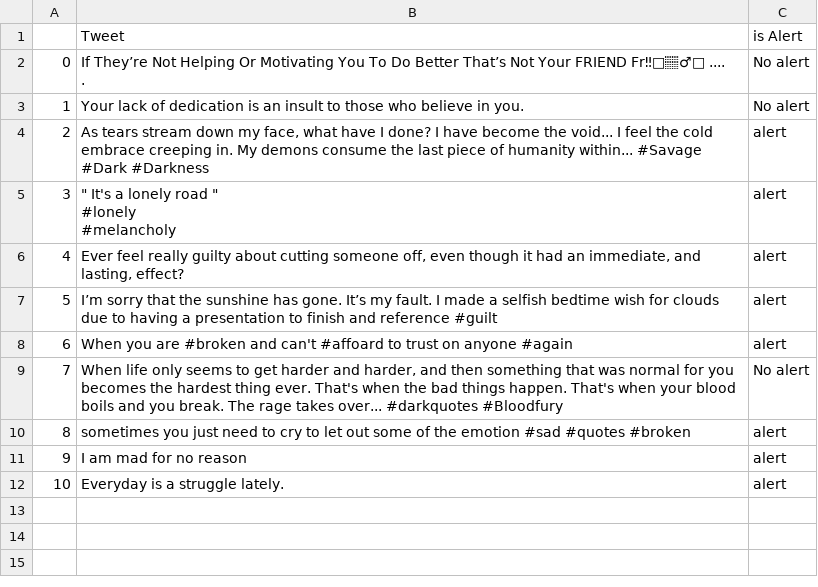
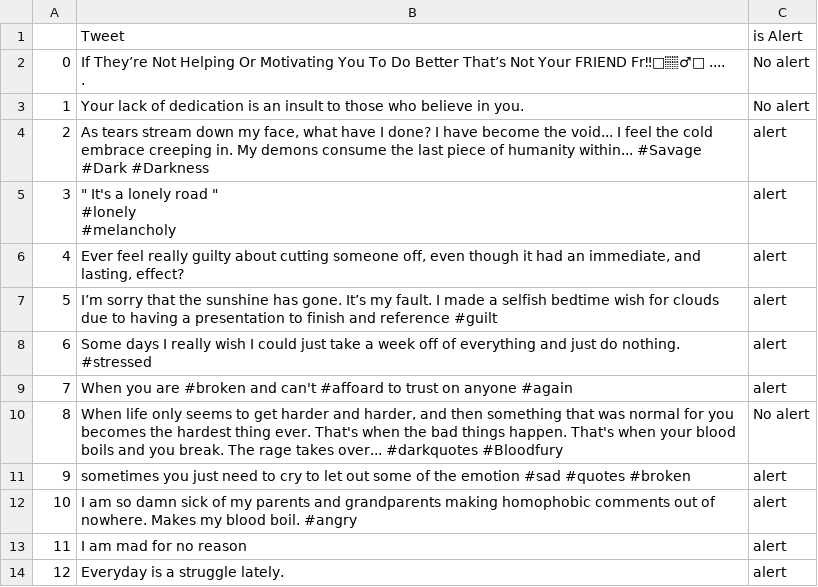
Before and after one commit to Akashsrivastava6/BuddyUp, a CSV file: project_V1/core/alertlist.csv, drawn as a sheet; addresses are those after the commit; the diff names each change by its address in the sheet, - before the commit and + after, or states it on an @@ line.

```diff
--- a/project_V1/core/alertlist.csv
+++ b/project_V1/core/alertlist.csv
+row 8: 6 | Some days I really wish I could just take a week off of everything and just do nothing. #stressed | alert
@@ column A renumbered from row 9 down @@
+row 12: 10 | I am so damn sick of my parents and grandparents making homophobic comments out of nowhere. Makes my blood boil. #angry | alert
```
Also changed, not shown: project_V1/core/datawithemoticons.csv, 9 other files.
